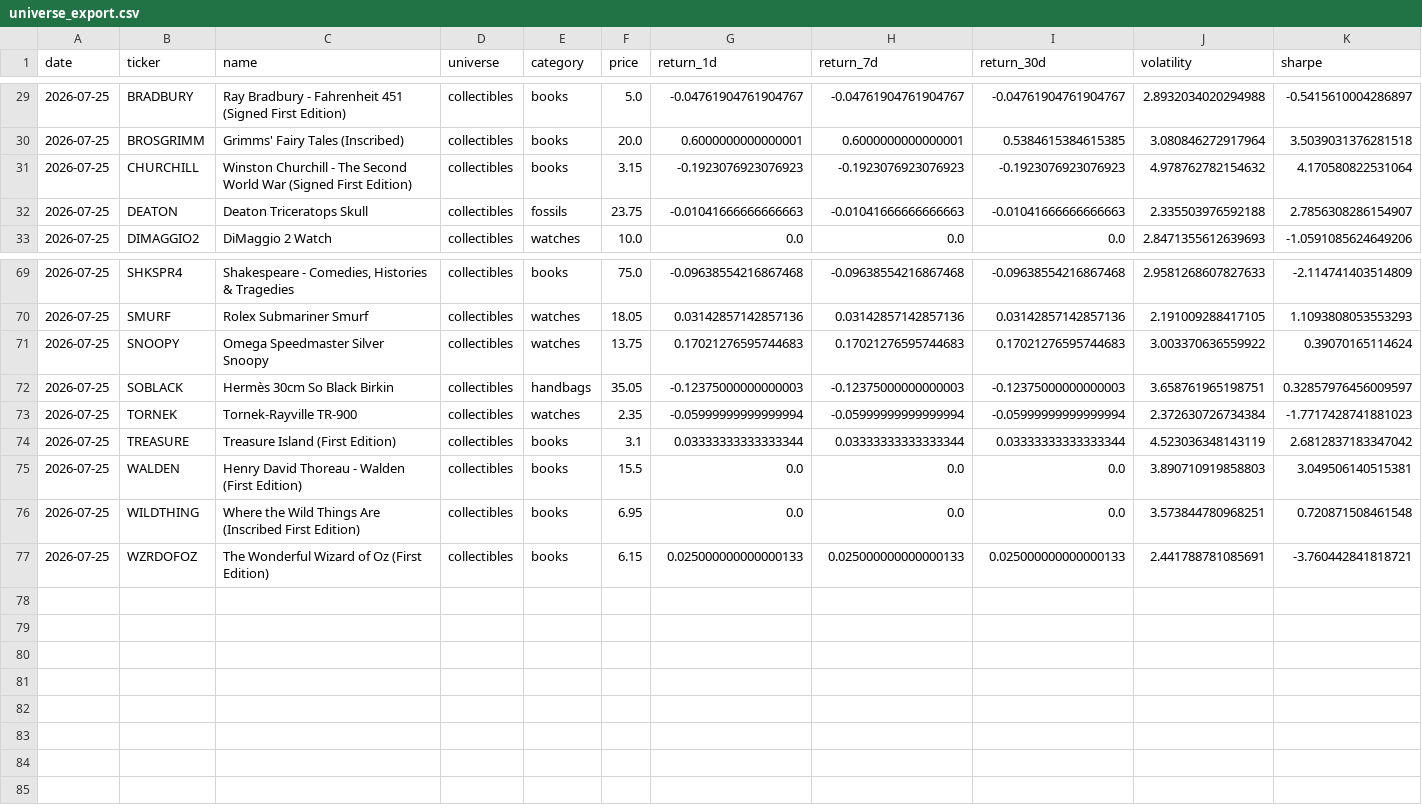
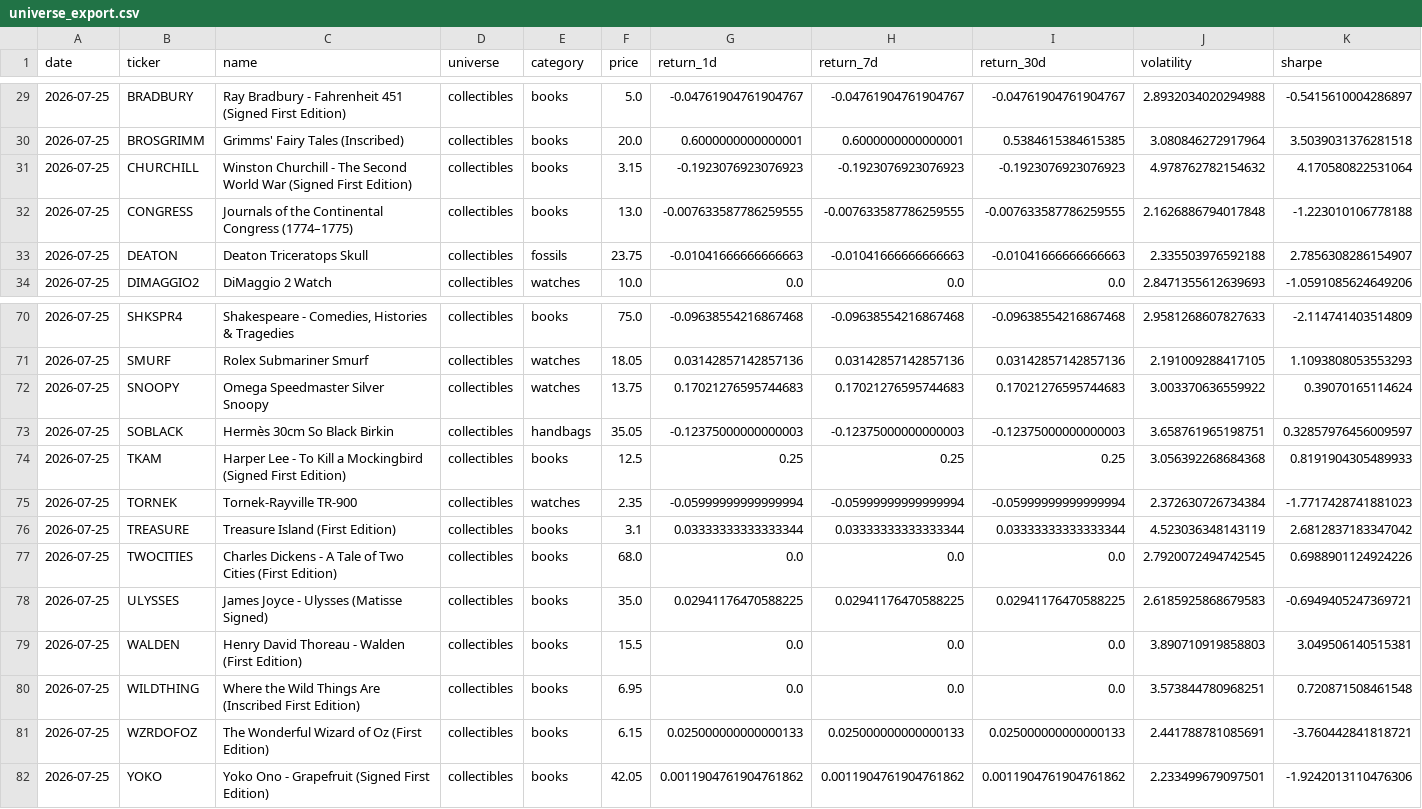
Before and after one commit to Marshdoggo/Rare-Tape, a CSV file: data/processed/universe_export.csv, drawn as a sheet; only a part is shown, gaps mark what is left out; rows hold the shown columns only; the diff names each change by its address in the sheet, - before the commit and + after, or states it on an @@ line.

```diff
--- a/data/processed/universe_export.csv
+++ b/data/processed/universe_export.csv
+row 32: 2026-07-25 | CONGRESS | Journals of the Continental Congress (1774–1775) | collectibles | books | 13.0 | -0.007633587786259555 | -0.007633587786259555 | -0.007633587786259555 | 2.1626886794017848 | -1.223010106778188
+row 74: 2026-07-25 | TKAM | Harper Lee - To Kill a Mockingbird (Signed First Edition) | collectibles | books | 12.5 | 0.25 | 0.25 | 0.25 | 3.056392268684368 | 0.8191904305489933
+row 77: 2026-07-25 | TWOCITIES | Charles Dickens - A Tale of Two Cities (First Edition) | collectibles | books | 68.0 | 0.0 | 0.0 | 0.0 | 2.7920072494742545 | 0.6988901124924226
+row 78: 2026-07-25 | ULYSSES | James Joyce - Ulysses (Matisse Signed) | collectibles | books | 35.0 | 0.02941176470588225 | 0.02941176470588225 | 0.02941176470588225 | 2.6185925868679583 | -0.6949405247369721
+row 82: 2026-07-25 | YOKO | Yoko Ono - Grapefruit (Signed First Edition) | collectibles | books | 42.05 | 0.0011904761904761862 | 0.0011904761904761862 | 0.0011904761904761862 | 2.233499679097501 | -1.9242013110476306
```
Also changed, not shown: data/normalized/import_runs.csv, data/processed/exchange_data_quality_report.csv, 16 other files.
